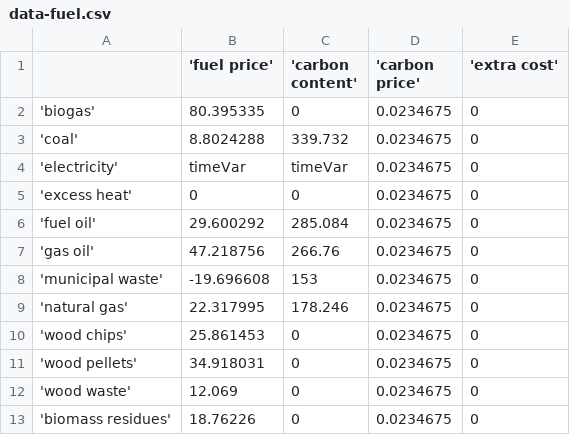
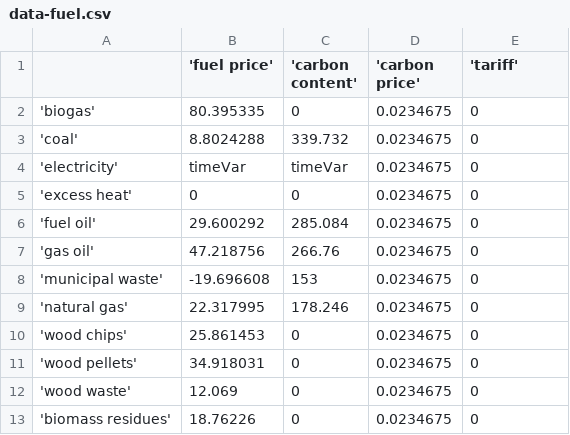
Before and after one commit to juanjerezm/J4, a CSV file: data/common/data-fuel.csv, drawn as a sheet.

Commit message:
ammended data-fuel header

```diff
--- a/data/common/data-fuel.csv
+++ b/data/common/data-fuel.csv
@@ -1,2 +1,2 @@
-,'fuel price','carbon content','carbon price', 'extra cost'
+,'fuel price','carbon content','carbon price', 'tariff'
 'biogas',           80.395335,  0,      0.0234675, 0
```
